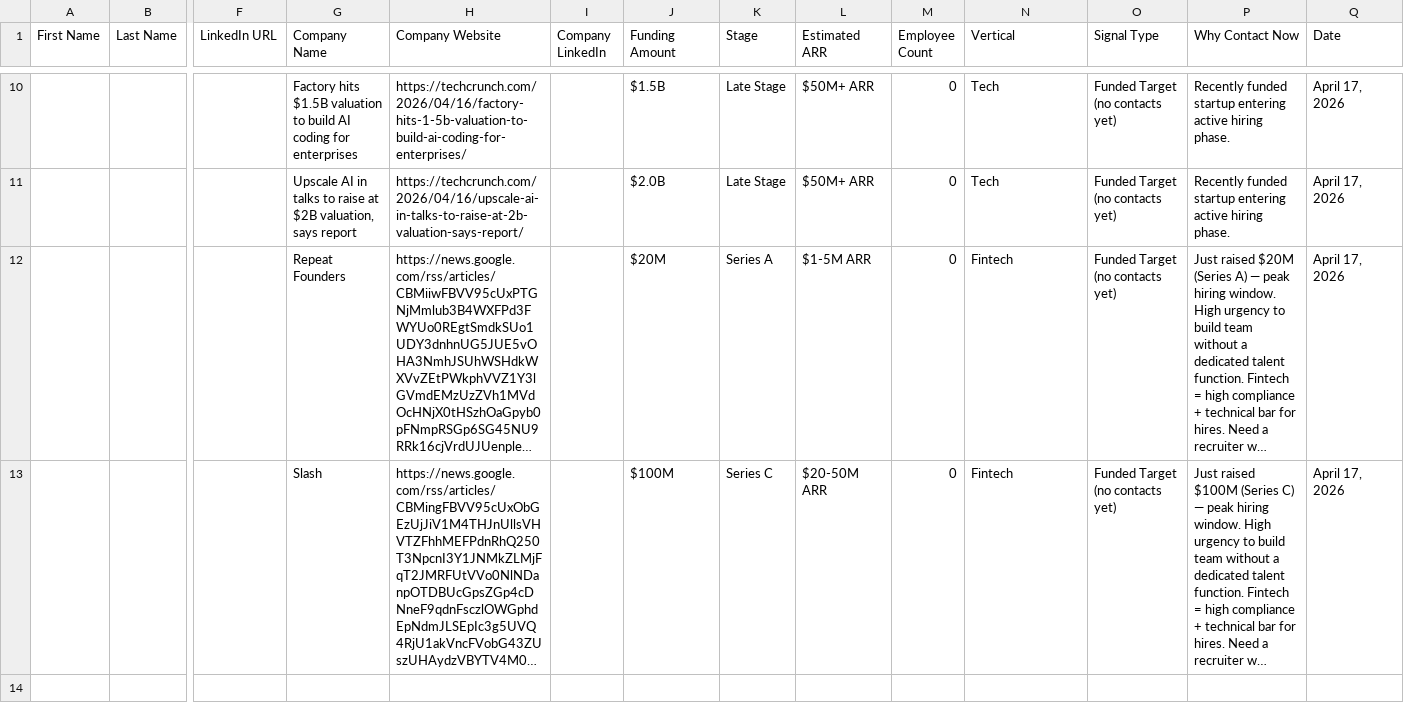
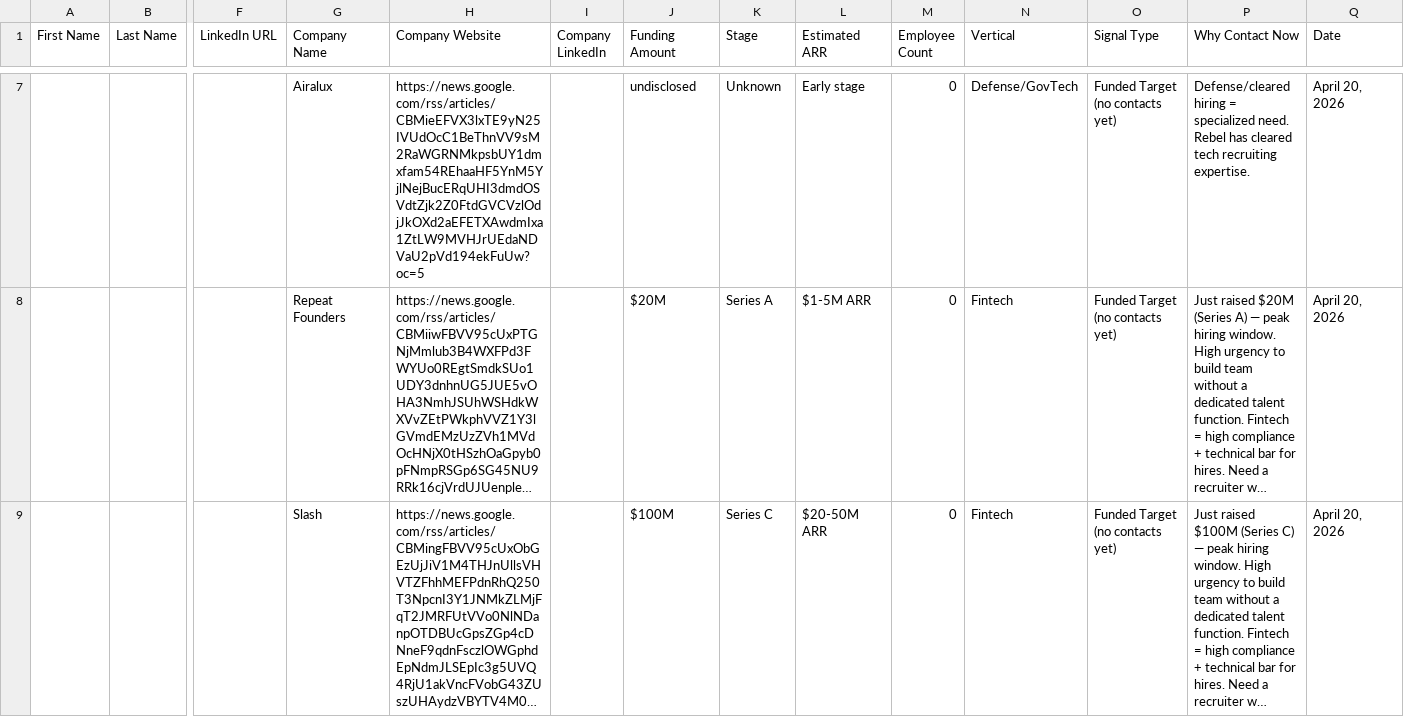
Before and after one commit to rebelrichie/rebel-intel, a CSV file: docs/hubspot_leads.csv, drawn as a sheet; only a part is shown, gaps mark what is left out; long unchanged cells end in …; removed rows and columns are numbered as before the commit, all else as after; rows hold the shown columns only; the diff covers the shown part only; the diff names each change by its address in the sheet, - before the commit and + after, or states it on an @@ line.

```diff
--- a/docs/hubspot_leads.csv
+++ b/docs/hubspot_leads.csv
-row 10:  |  |  | Factory hits $1.5B valuation to build AI coding for enterprises | https://techcrunch.com/2026/04/16/factory-hits-1-5b-valuation-to-build-ai-coding-for-enterprises/ |  | $1.5B | Late Stage | $50M+ ARR | 0 | Tech | Funded Target (no contacts yet) | Recently funded startup entering active hiring phase. | April 17, 2026
-row 11:  |  |  | Upscale AI in talks to raise at $2B valuation, says report | https://techcrunch.com/2026/04/16/upscale-ai-in-talks-to-raise-at-2b-valuation-says-report/ |  | $2.0B | Late Stage | $50M+ ARR | 0 | Tech | Funded Target (no contacts yet) | Recently funded startup entering active hiring phase. | April 17, 2026
+row 7:  |  |  | Airalux | https://news.google.com/rss/articles/CBMieEFVX3lxTE9yN25IVUdOcC1BeThnVV9sM2RaWGRNMkpsbUY1dmxfam54REhaaHF5YnM5YjlNejBucERqUHI3dmdOSVdtZjk2Z0FtdGVCVzlOdjJkOXd2aEFETXAwdmIxa1ZtLW9MVHJrUEdaNDVaU2pVd194ekFuUw?oc=5 |  | undisclosed | Unknown | Early stage | 0 | Defense/GovTech | Funded Target (no contacts yet) | Defense/cleared hiring = specialized need. Rebel has cleared tech recruiting expertise. | April 20, 2026
-Q8:Q9 (Date): April 17, 2026
+Q8:Q9 (Date): April 20, 2026
```
Also changed, not shown: 5 added rows, 4 removed rows and 10 edited cells elsewhere in this file, 4 other files.
